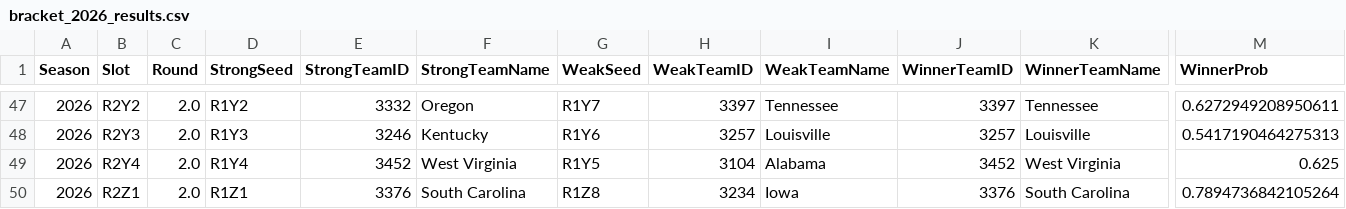
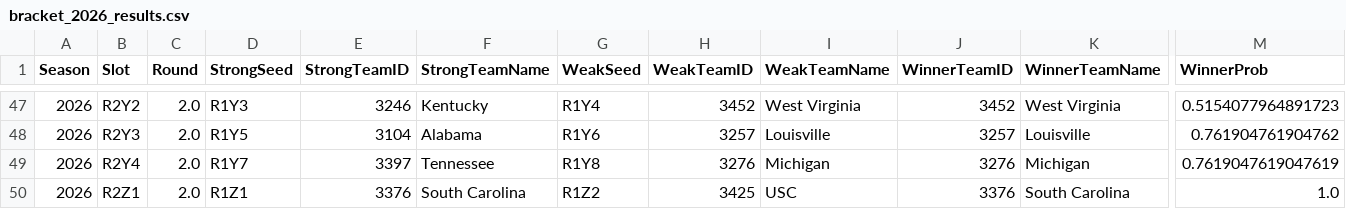
Before and after one commit to shreyap15/womens-march-madness, a CSV file: submissions/2026/bracket_2026_results.csv, drawn as a sheet; only a part is shown, gaps mark what is left out; the diff covers the shown part only; the diff names each change by its address in the sheet, - before the commit and + after, or states it on an @@ line.

```diff
--- a/submissions/2026/bracket_2026_results.csv
+++ b/submissions/2026/bracket_2026_results.csv
-D47 (StrongSeed): R1Y2
+D47 (StrongSeed): R1Y3
-E47 (StrongTeamID): 3332
+E47 (StrongTeamID): 3246
-F47 (StrongTeamName): Oregon
+F47 (StrongTeamName): Kentucky
-G47 (WeakSeed): R1Y7
+G47 (WeakSeed): R1Y4
-H47 (WeakTeamID): 3397
+H47 (WeakTeamID): 3452
-I47 (WeakTeamName): Tennessee
+I47 (WeakTeamName): West Virginia
-J47 (WinnerTeamID): 3397
+J47 (WinnerTeamID): 3452
-K47 (WinnerTeamName): Tennessee
+K47 (WinnerTeamName): West Virginia
-M47 (WinnerProb): 0.6272949208950611
+M47 (WinnerProb): 0.5154077964891723
-D48 (StrongSeed): R1Y3
+D48 (StrongSeed): R1Y5
-E48 (StrongTeamID): 3246
+E48 (StrongTeamID): 3104
-F48 (StrongTeamName): Kentucky
+F48 (StrongTeamName): Alabama
-M48 (WinnerProb): 0.5417190464275313
+M48 (WinnerProb): 0.761904761904762
-D49 (StrongSeed): R1Y4
+D49 (StrongSeed): R1Y7
-E49 (StrongTeamID): 3452
+E49 (StrongTeamID): 3397
-F49 (StrongTeamName): West Virginia
+F49 (StrongTeamName): Tennessee
-G49 (WeakSeed): R1Y5
+G49 (WeakSeed): R1Y8
-H49 (WeakTeamID): 3104
+H49 (WeakTeamID): 3276
-I49 (WeakTeamName): Alabama
+I49 (WeakTeamName): Michigan
-J49 (WinnerTeamID): 3452
+J49 (WinnerTeamID): 3276
-K49 (WinnerTeamName): West Virginia
+K49 (WinnerTeamName): Michigan
-M49 (WinnerProb): 0.625
+M49 (WinnerProb): 0.7619047619047619
-G50 (WeakSeed): R1Z8
+G50 (WeakSeed): R1Z2
-H50 (WeakTeamID): 3234
+H50 (WeakTeamID): 3425
-I50 (WeakTeamName): Iowa
+I50 (WeakTeamName): USC
-M50 (WinnerProb): 0.7894736842105264
+M50 (WinnerProb): 1.0
```
Also changed, not shown: 134 edited cells elsewhere in this file, submissions/2026/bracket_2026.csv, 2 other files.
